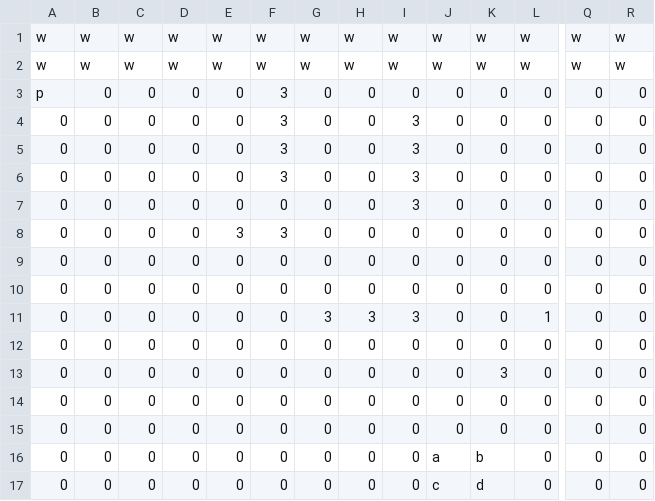
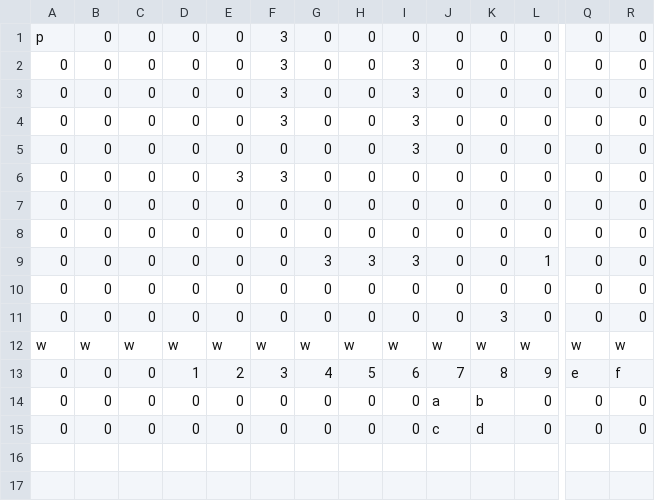
Before and after one commit to fhnw-sgi-ip12-23vt/ip12-23vt_go-robo, a CSV file: src/main/resources/files/level/1_1.csv, drawn as a sheet; only a part is shown, gaps mark what is left out; removed rows and columns are numbered as before the commit, all else as after; rows hold the shown columns only; the diff names each change by its address in the sheet, - before the commit and + after, or states it on an @@ line.

```diff
--- a/src/main/resources/files/level/1_1.csv
+++ b/src/main/resources/files/level/1_1.csv
-row 1: w | w | w | w | w | w | w | w | w | w | w | w | w | w
-row 2: w | w | w | w | w | w | w | w | w | w | w | w | w | w
-row 14: 0 | 0 | 0 | 0 | 0 | 0 | 0 | 0 | 0 | 0 | 0 | 0 | 0 | 0
+row 12: w | w | w | w | w | w | w | w | w | w | w | w | w | w
-D13: 0
+D13: 1
-E13: 0
+E13: 2
-F13: 0
+F13: 3
-G13: 0
+G13: 4
-H13: 0
+H13: 5
-I13: 0
+I13: 6
-J13: 0
+J13: 7
-K13: 0
+K13: 8
-L13: 0
+L13: 9
-Q13: 0
+Q13: e
-R13: 0
+R13: f
```
Also changed, not shown: 6 other files.
